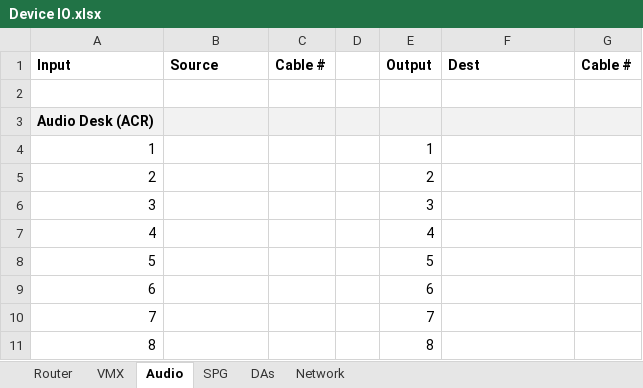
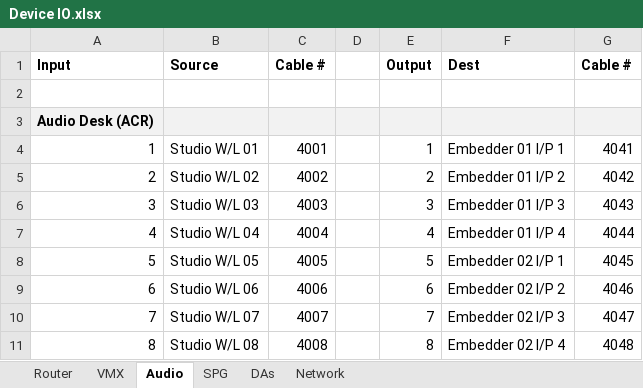
Before and after one commit to group6tech/ssftv-studio, an Excel workbook: Device IO.xlsx, sheet Audio, drawn as a sheet; only a part is shown; values as stored, in another font and other column widths than the file's, no borders; the diff covers the shown part only; the diff names each change by its address in the sheet, - before the commit and + after, or states it on an @@ line.

```diff
--- a/Device IO.xlsx (sheet Audio)
+++ b/Device IO.xlsx (sheet Audio)
-B4 (Source): (empty)
+B4 (Source): Studio W/L 01
-C4 (Cable #): (empty)
+C4 (Cable #): 4001
-F4 (Dest): (empty)
+F4 (Dest): Embedder 01 I/P 1
-G4 (Cable #): (empty)
+G4 (Cable #): 4041
-B5 (Source): (empty)
+B5 (Source): Studio W/L 02
-C5 (Cable #): (empty)
+C5 (Cable #): 4002
-F5 (Dest): (empty)
+F5 (Dest): Embedder 01 I/P 2
-G5 (Cable #): (empty)
+G5 (Cable #): 4042
-B6 (Source): (empty)
+B6 (Source): Studio W/L 03
-C6 (Cable #): (empty)
+C6 (Cable #): 4003
-F6 (Dest): (empty)
+F6 (Dest): Embedder 01 I/P 3
-G6 (Cable #): (empty)
+G6 (Cable #): 4043
-B7 (Source): (empty)
+B7 (Source): Studio W/L 04
-C7 (Cable #): (empty)
+C7 (Cable #): 4004
-F7 (Dest): (empty)
+F7 (Dest): Embedder 01 I/P 4
-G7 (Cable #): (empty)
+G7 (Cable #): 4044
-B8 (Source): (empty)
+B8 (Source): Studio W/L 05
-C8 (Cable #): (empty)
+C8 (Cable #): 4005
-F8 (Dest): (empty)
+F8 (Dest): Embedder 02 I/P 1
-G8 (Cable #): (empty)
+G8 (Cable #): 4045
-B9 (Source): (empty)
+B9 (Source): Studio W/L 06
-C9 (Cable #): (empty)
+C9 (Cable #): 4006
-F9 (Dest): (empty)
+F9 (Dest): Embedder 02 I/P 2
-G9 (Cable #): (empty)
+G9 (Cable #): 4046
-B10 (Source): (empty)
+B10 (Source): Studio W/L 07
-C10 (Cable #): (empty)
+C10 (Cable #): 4007
-F10 (Dest): (empty)
+F10 (Dest): Embedder 02 I/P 3
-G10 (Cable #): (empty)
+G10 (Cable #): 4047
-B11 (Source): (empty)
+B11 (Source): Studio W/L 08
-C11 (Cable #): (empty)
+C11 (Cable #): 4008
-F11 (Dest): (empty)
+F11 (Dest): Embedder 02 I/P 4
-G11 (Cable #): (empty)
+G11 (Cable #): 4048
```
Also changed, not shown: 82 edited cells elsewhere in this sheet, sheet DAs, sheet Network, sheet VMX, sheet SPG, 1 other file.
